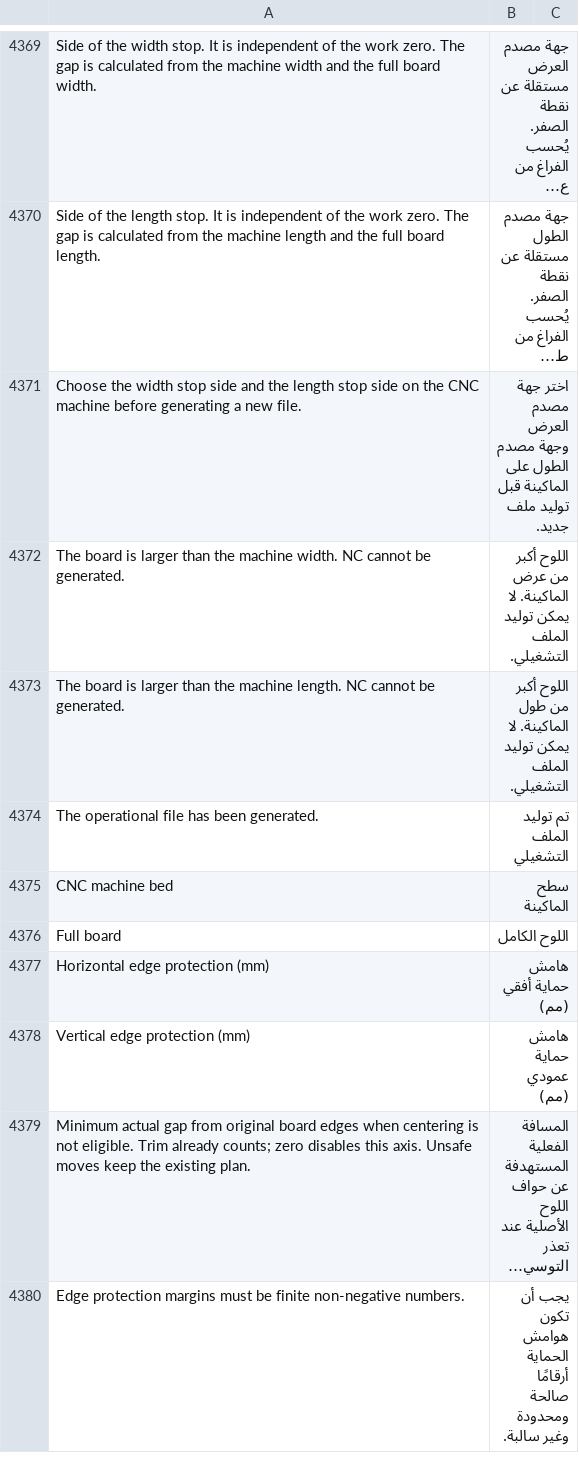
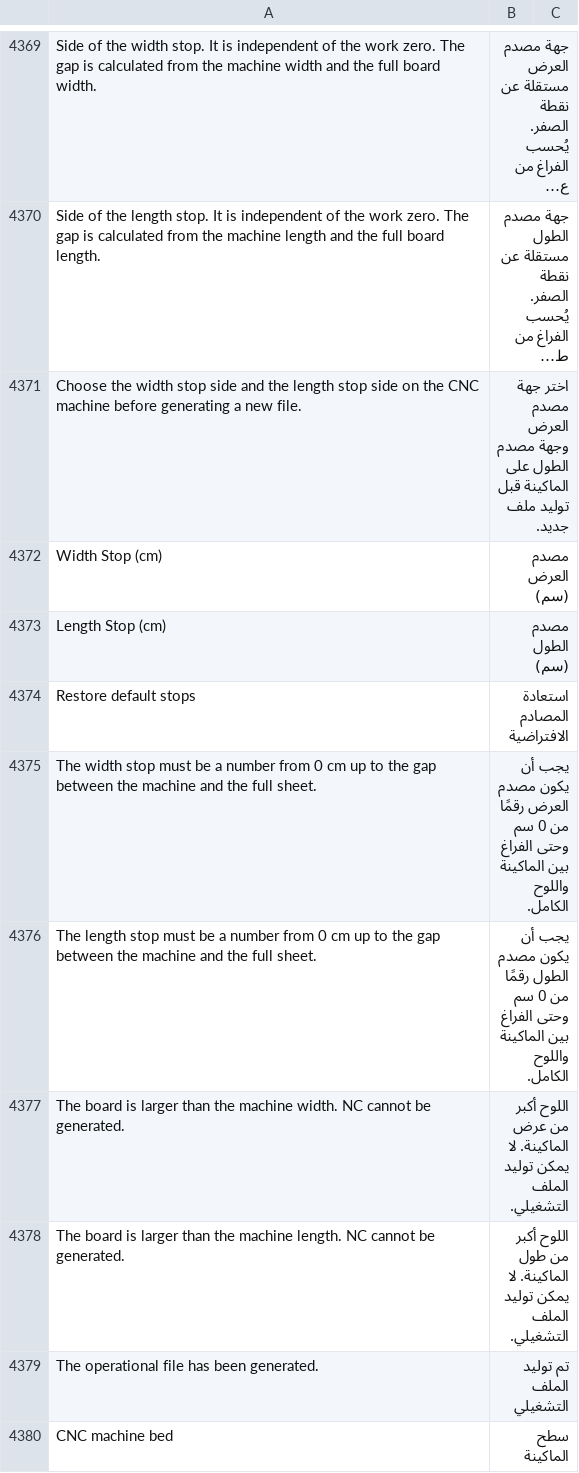
Before and after one commit to Hasan-Alhendi/almdina-erp, a CSV file: almdina_erp/translations/ar.csv, drawn as a sheet; only a part is shown, gaps mark what is left out; the shorter side is filled out with more unchanged rows; long unchanged cells end in …; the diff names each change by its address in the sheet, - before the commit and + after, or states it on an @@ line.

Commit message:
feat(cnc): implement sheet stop functionality for improved placement control
- Added support for custom sheet stops in the CNC placement logic, allowing users to specify width and length stops.
- Updated the `resolve_sheet_placement` function to validate and apply these stops, enhancing placement accuracy.
- Introduced new helper functions for managing sheet stop data and ensuring compatibility with existing machine configurations.
- Updated JSON schema for CNC operational files to include sheet stop information.
- Enhanced UI components to display and manage sheet stops effectively.
- Added tests to validate the new functionality and ensure proper handling of edge cases.

```diff
--- a/almdina_erp/translations/ar.csv
+++ b/almdina_erp/translations/ar.csv
+row 4372: Width Stop (cm) | مصدم العرض (سم)
+row 4373: Length Stop (cm) | مصدم الطول (سم)
+row 4374: Restore default stops | استعادة المصادم الافتراضية
+row 4375: The width stop must be a number from 0 cm up to the gap between the machine and the full sheet. | يجب أن يكون مصدم العرض رقمًا من 0 سم وحتى الفراغ بين الماكينة واللوح الكامل.
+row 4376: The length stop must be a number from 0 cm up to the gap between the machine and the full sheet. | يجب أن يكون مصدم الطول رقمًا من 0 سم وحتى الفراغ بين الماكينة واللوح الكامل.
```
Also changed, not shown: 12 other files.
